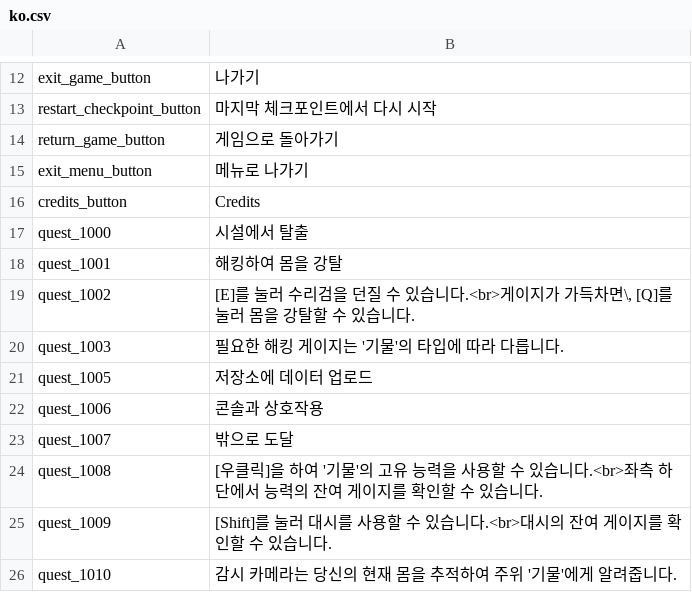
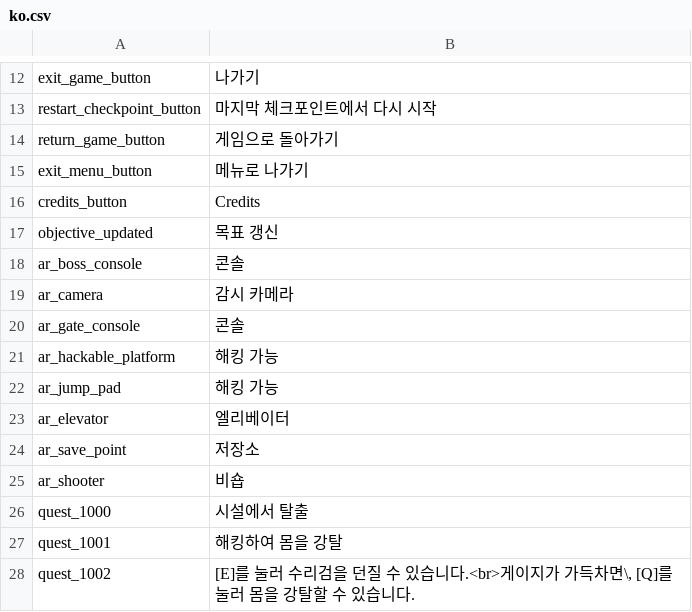
Before and after one commit to LOONACIA/Project_H, a CSV file: Assets/Resources/Localization/ko.csv, drawn as a sheet; only a part is shown, gaps mark what is left out; the shorter side is filled out with more unchanged rows; the diff names each change by its address in the sheet, - before the commit and + after, or states it on an @@ line.

```diff
--- a/Assets/Resources/Localization/ko.csv
+++ b/Assets/Resources/Localization/ko.csv
+row 17: objective_updated | 목표 갱신
+row 18: ar_boss_console | 콘솔
+row 19: ar_camera | 감시 카메라
+row 20: ar_gate_console | 콘솔
+row 21: ar_hackable_platform | 해킹 가능
+row 22: ar_jump_pad | 해킹 가능
+row 23: ar_elevator | 엘리베이터
+row 24: ar_save_point | 저장소
+row 25: ar_shooter | 비숍
```
Also changed, not shown: Assets/Resources/Localization/en.csv, 16 other files.
